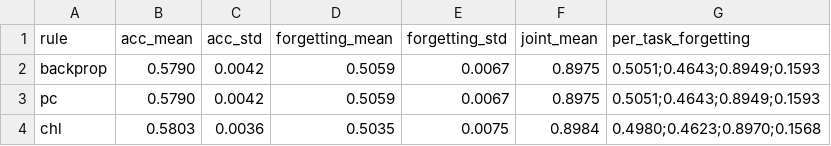
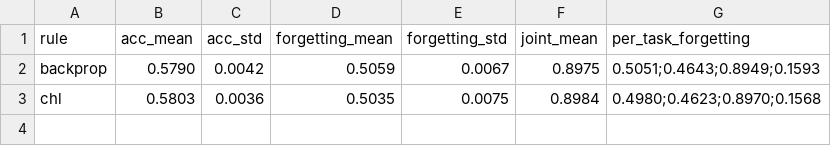
Before and after one commit to madara88645/does-locality-help, a CSV file: results/results_domain.csv, drawn as a sheet; the diff names each change by its address in the sheet, - before the commit and + after, or states it on an @@ line.

```diff
--- a/results/results_domain.csv
+++ b/results/results_domain.csv
-row 3: pc | 0.5790 | 0.0042 | 0.5059 | 0.0067 | 0.8975 | 0.5051;0.4643;0.8949;0.1593
```
Also changed, not shown: results/results_task.csv, 12 other files.
